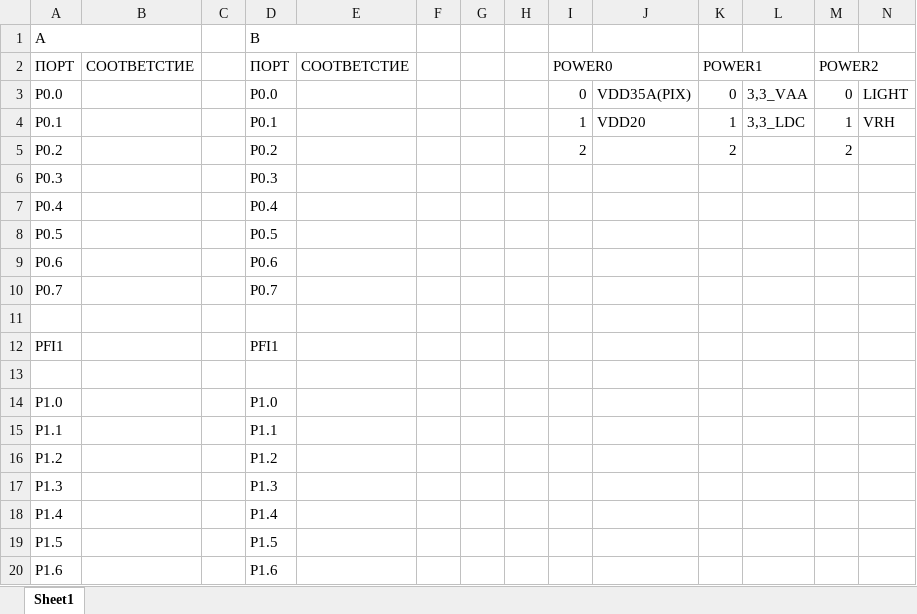
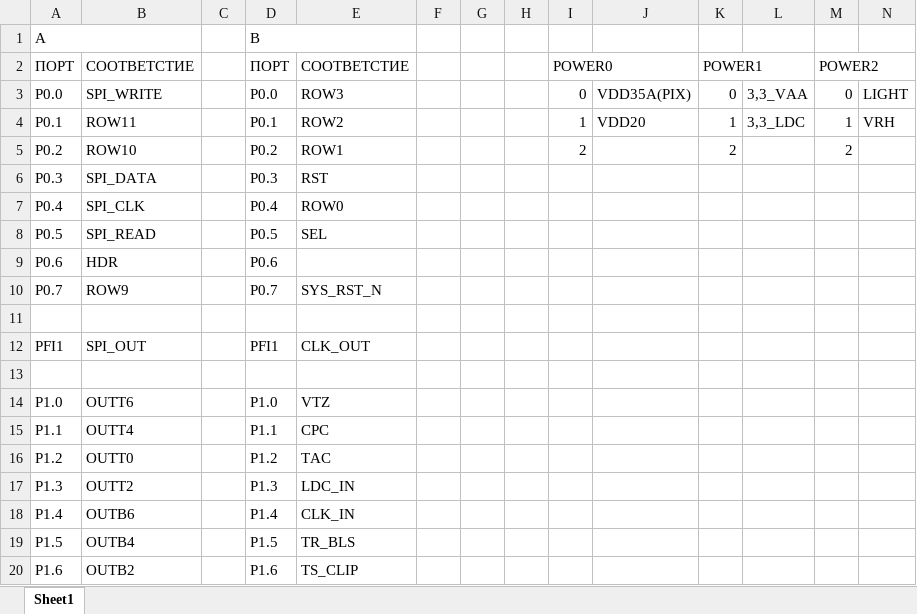
Before and after one commit to Vladislav-opto/Altium_projects, an Excel workbook: GSENSE2020BSI/РАСПИНОВКА.xlsx, sheet Sheet1, drawn as a sheet; only a part is shown; values as stored, in another font and other column widths than the file's, no cell formats; the diff covers the shown part only; the diff names each change by its address in the sheet, - before the commit and + after, or states it on an @@ line.

Commit message:
Add files via upload

```diff
--- a/GSENSE2020BSI/РАСПИНОВКА.xlsx (sheet Sheet1)
+++ b/GSENSE2020BSI/РАСПИНОВКА.xlsx (sheet Sheet1)
-B3: (empty)
+B3: SPI_WRITE
-E3: (empty)
+E3: ROW3
-B4: (empty)
+B4: ROW11
-E4: (empty)
+E4: ROW2
-B5: (empty)
+B5: ROW10
-E5: (empty)
+E5: ROW1
-B6: (empty)
+B6: SPI_DATA
-E6: (empty)
+E6: RST
-B7: (empty)
+B7: SPI_CLK
-E7: (empty)
+E7: ROW0
-B8: (empty)
+B8: SPI_READ
-E8: (empty)
+E8: SEL
-B9: (empty)
+B9: HDR
-B10: (empty)
+B10: ROW9
-E10: (empty)
+E10: SYS_RST_N
-B12: (empty)
+B12: SPI_OUT
-E12: (empty)
+E12: CLK_OUT
-B14: (empty)
+B14: OUTT6
-E14: (empty)
+E14: VTZ
-B15: (empty)
+B15: OUTT4
-E15: (empty)
+E15: CPC
-B16: (empty)
+B16: OUTT0
-E16: (empty)
+E16: TAC
-B17: (empty)
+B17: OUTT2
-E17: (empty)
+E17: LDC_IN
-B18: (empty)
+B18: OUTB6
-E18: (empty)
+E18: CLK_IN
-B19: (empty)
+B19: OUTB4
-E19: (empty)
+E19: TR_BLS
-B20: (empty)
+B20: OUTB2
-E20: (empty)
+E20: TS_CLIP
```
Also changed, not shown: 15 edited cells elsewhere in this sheet, cell formats.
